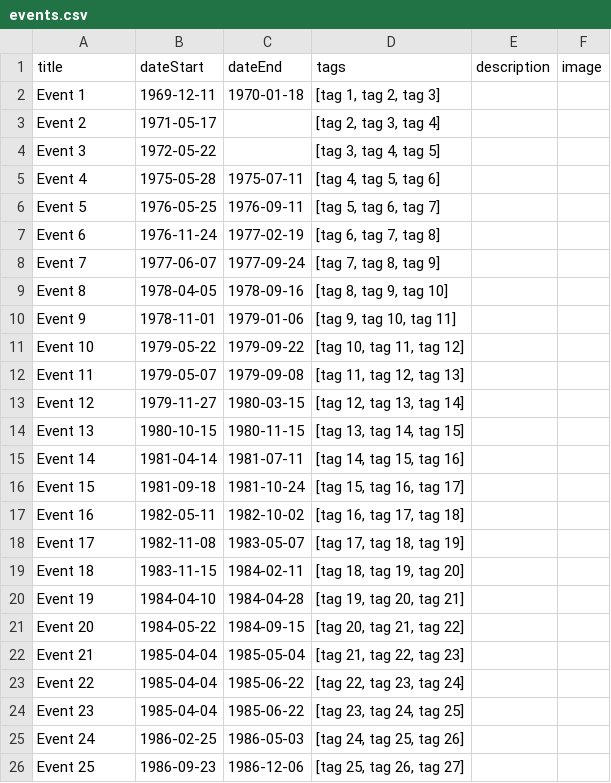
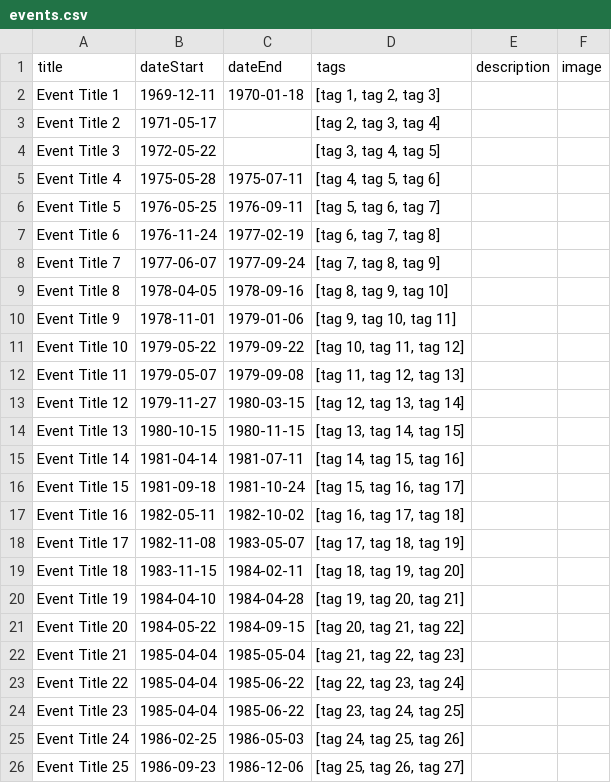
Before and after one commit to fitnycdigitalinitiatives/timeline, a CSV file: _data/events.csv, drawn as a sheet.

```diff
--- a/_data/events.csv
+++ b/_data/events.csv
@@ -1,26 +1,26 @@
 title,dateStart,dateEnd,tags,description,image
-Event 1,1969-12-11,1970-01-18,"[tag 1, tag 2, tag 3]",,
-Event 2,1971-05-17,,"[tag 2, tag 3, tag 4]",,
-Event 3,1972-05-22,,"[tag 3, tag 4, tag 5]",,
-Event 4,1975-05-28,1975-07-11,"[tag 4, tag 5, tag 6]",,
-Event 5,1976-05-25,1976-09-11,"[tag 5, tag 6, tag 7]",,
-Event 6,1976-11-24,1977-02-19,"[tag 6, tag 7, tag 8]",,
-Event 7,1977-06-07,1977-09-24,"[tag 7, tag 8, tag 9]",,
-Event 8,1978-04-05,1978-09-16,"[tag 8, tag 9, tag 10]",,
-Event 9,1978-11-01,1979-01-06,"[tag 9, tag 10, tag 11]",,
-Event 10,1979-05-22,1979-09-22,"[tag 10, tag 11, tag 12]",,
-Event 11,1979-05-07,1979-09-08,"[tag 11, tag 12, tag 13]",,
-Event 12,1979-11-27,1980-03-15,"[tag 12, tag 13, tag 14]",,
-Event 13,1980-10-15,1980-11-15,"[tag 13, tag 14, tag 15]",,
-Event 14,1981-04-14,1981-07-11,"[tag 14, tag 15, tag 16]",,
-Event 15,1981-09-18,1981-10-24,"[tag 15, tag 16, tag 17]",,
-Event 16,1982-05-11,1982-10-02,"[tag 16, tag 17, tag 18]",,
-Event 17,1982-11-08,1983-05-07,"[tag 17, tag 18, tag 19]",,
-Event 18,1983-11-15,1984-02-11,"[tag 18, tag 19, tag 20]",,
-Event 19,1984-04-10,1984-04-28,"[tag 19, tag 20, tag 21]",,
-Event 20,1984-05-22,1984-09-15,"[tag 20, tag 21, tag 22]",,
-Event 21,1985-04-04,1985-05-04,"[tag 21, tag 22, tag 23]",,
-Event 22,1985-04-04,1985-06-22,"[tag 22, tag 23, tag 24]",,
-Event 23,1985-04-04,1985-06-22,"[tag 23, tag 24, tag 25]",,
-Event 24,1986-02-25,1986-05-03,"[tag 24, tag 25, tag 26]",,
-Event 25,1986-09-23,1986-12-06,"[tag 25, tag 26, tag 27]",,
+Event Title 1,1969-12-11,1970-01-18,"[tag 1, tag 2, tag 3]",,
+Event Title 2,1971-05-17,,"[tag 2, tag 3, tag 4]",,
+Event Title 3,1972-05-22,,"[tag 3, tag 4, tag 5]",,
+Event Title 4,1975-05-28,1975-07-11,"[tag 4, tag 5, tag 6]",,
+Event Title 5,1976-05-25,1976-09-11,"[tag 5, tag 6, tag 7]",,
+Event Title 6,1976-11-24,1977-02-19,"[tag 6, tag 7, tag 8]",,
+Event Title 7,1977-06-07,1977-09-24,"[tag 7, tag 8, tag 9]",,
+Event Title 8,1978-04-05,1978-09-16,"[tag 8, tag 9, tag 10]",,
+Event Title 9,1978-11-01,1979-01-06,"[tag 9, tag 10, tag 11]",,
+Event Title 10,1979-05-22,1979-09-22,"[tag 10, tag 11, tag 12]",,
+Event Title 11,1979-05-07,1979-09-08,"[tag 11, tag 12, tag 13]",,
+Event Title 12,1979-11-27,1980-03-15,"[tag 12, tag 13, tag 14]",,
+Event Title 13,1980-10-15,1980-11-15,"[tag 13, tag 14, tag 15]",,
+Event Title 14,1981-04-14,1981-07-11,"[tag 14, tag 15, tag 16]",,
+Event Title 15,1981-09-18,1981-10-24,"[tag 15, tag 16, tag 17]",,
+Event Title 16,1982-05-11,1982-10-02,"[tag 16, tag 17, tag 18]",,
+Event Title 17,1982-11-08,1983-05-07,"[tag 17, tag 18, tag 19]",,
+Event Title 18,1983-11-15,1984-02-11,"[tag 18, tag 19, tag 20]",,
+Event Title 19,1984-04-10,1984-04-28,"[tag 19, tag 20, tag 21]",,
+Event Title 20,1984-05-22,1984-09-15,"[tag 20, tag 21, tag 22]",,
+Event Title 21,1985-04-04,1985-05-04,"[tag 21, tag 22, tag 23]",,
+Event Title 22,1985-04-04,1985-06-22,"[tag 22, tag 23, tag 24]",,
+Event Title 23,1985-04-04,1985-06-22,"[tag 23, tag 24, tag 25]",,
+Event Title 24,1986-02-25,1986-05-03,"[tag 24, tag 25, tag 26]",,
+Event Title 25,1986-09-23,1986-12-06,"[tag 25, tag 26, tag 27]",,
```
Also changed, not shown: 3 other files.
